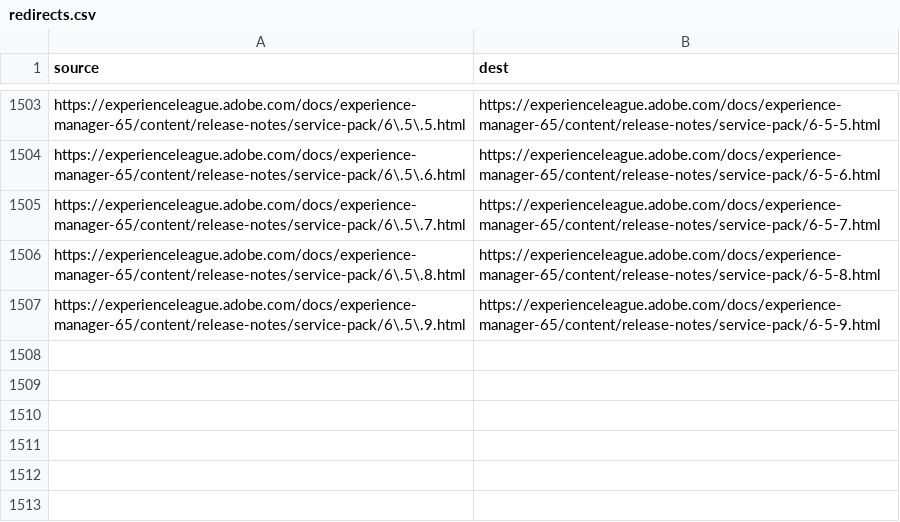
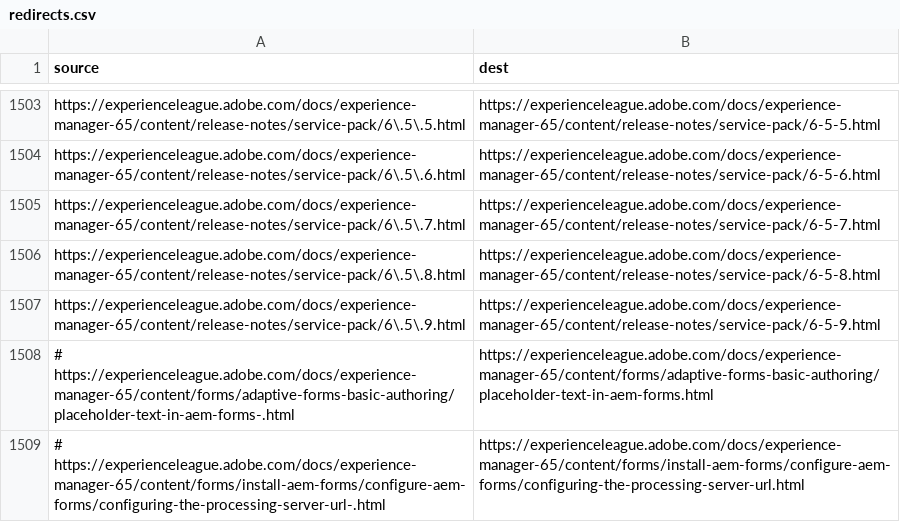
Before and after one commit to AdobeDocs/experience-manager-65.ja-JP, a CSV file: redirects.csv, drawn as a sheet; only a part is shown, gaps mark what is left out; the diff names each change by its address in the sheet, - before the commit and + after, or states it on an @@ line.

Commit message:
Updating Old File for core commit 1675ef041aaa1b3bac6c3c42d6fd8c3255ad7c9f

```diff
--- a/redirects.csv
+++ b/redirects.csv
+row 1508: # https://experienceleague.adobe.com/docs/experience-manager-65/content/forms/adaptive-forms-basic-authoring/placeholder-text-in-aem-forms-.html | https://experienceleague.adobe.com/docs/experience-manager-65/content/forms/adaptive-forms-basic-authoring/placeholder-text-in-aem-forms.html
+row 1509: # https://experienceleague.adobe.com/docs/experience-manager-65/content/forms/install-aem-forms/configure-aem-forms/configuring-the-processing-server-url-.html | https://experienceleague.adobe.com/docs/experience-manager-65/content/forms/install-aem-forms/configure-aem-forms/configuring-the-processing-server-url.html
```
